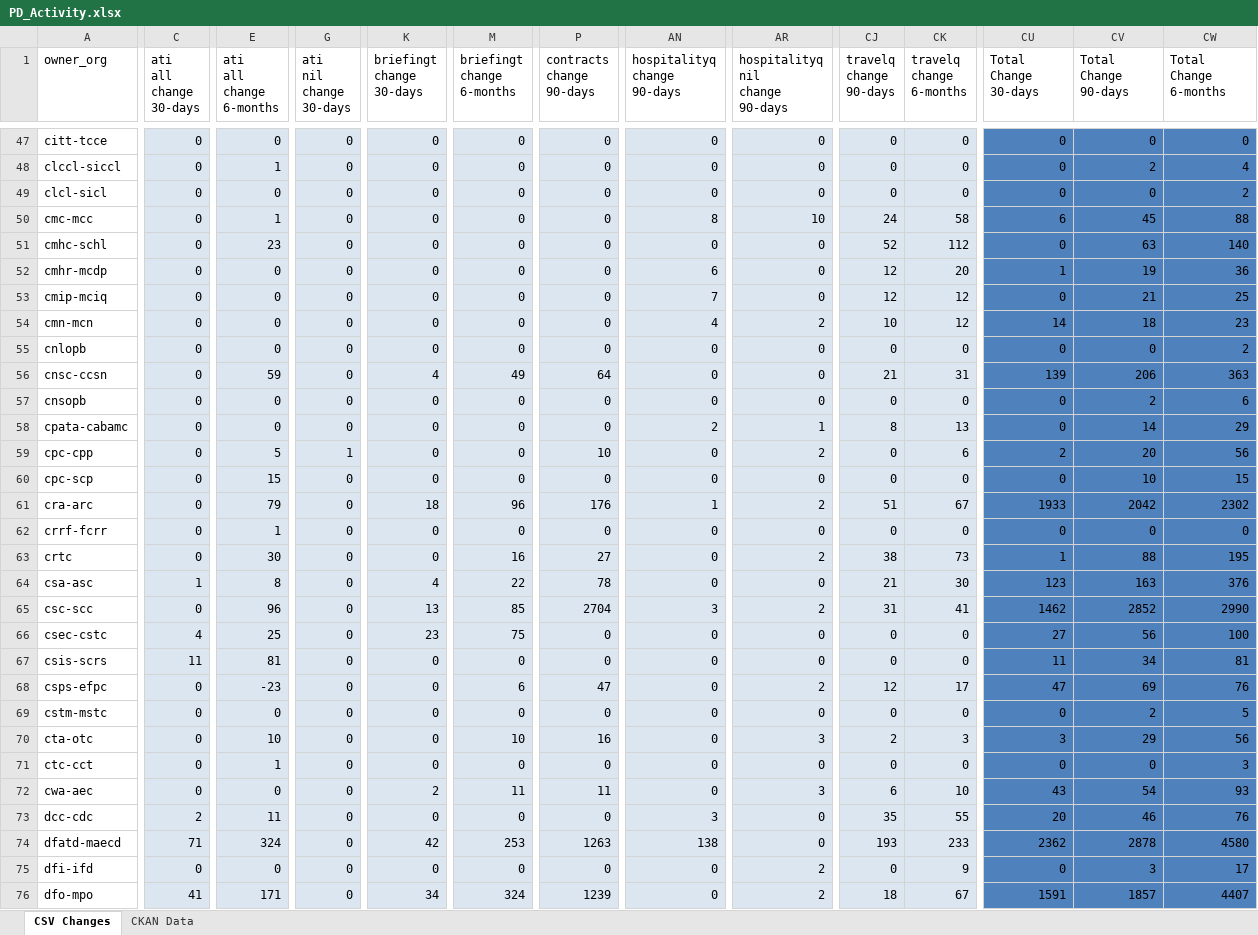
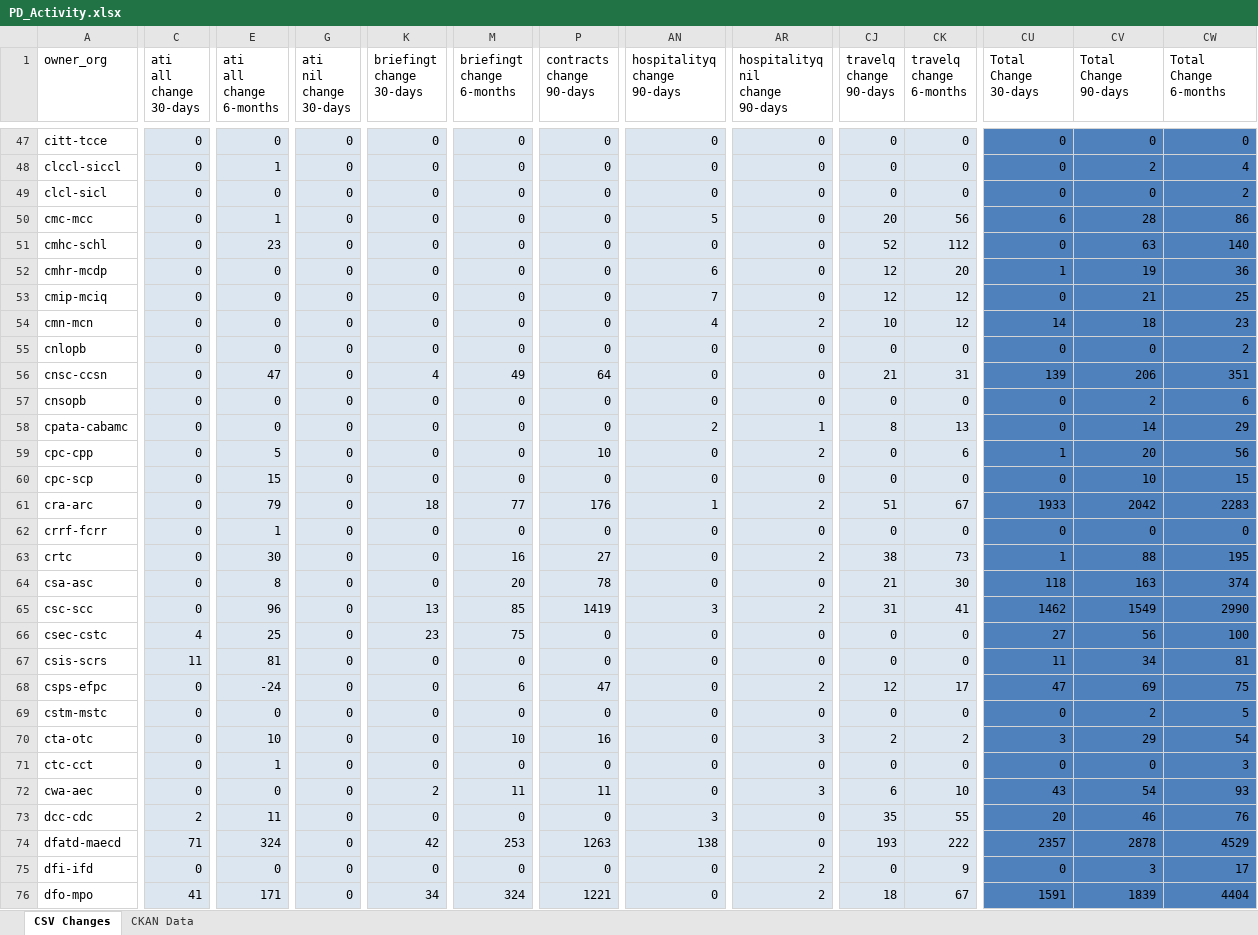
Before and after one commit to PatLittle/analytics-corporate-reporting, an Excel workbook: PD_CHANGES_RPT/PD_Activity.xlsx, sheet CSV Changes, drawn as a sheet; only a part is shown, gaps mark what is left out; values as stored, in another font and other column widths than the file's, no borders; the diff covers the shown part only; the diff names each change by its address in the sheet, - before the commit and + after, or states it on an @@ line.

```diff
--- a/PD_CHANGES_RPT/PD_Activity.xlsx (sheet CSV Changes)
+++ b/PD_CHANGES_RPT/PD_Activity.xlsx (sheet CSV Changes)
-AN50 (hospitalityq change 90-days): 8
+AN50 (hospitalityq change 90-days): 5
-AR50 (hospitalityq nil change 90-days): 10
+AR50 (hospitalityq nil change 90-days): 0
-CJ50 (travelq change 90-days): 24
+CJ50 (travelq change 90-days): 20
-CK50 (travelq change 6-months): 58
+CK50 (travelq change 6-months): 56
-CV50 (Total Change 90-days): 45
+CV50 (Total Change 90-days): 28
-CW50 (Total Change 6-months): 88
+CW50 (Total Change 6-months): 86
-E56 (ati all change 6-months): 59
+E56 (ati all change 6-months): 47
-CW56 (Total Change 6-months): 363
+CW56 (Total Change 6-months): 351
-G59 (ati nil change 30-days): 1
+G59 (ati nil change 30-days): 0
-CU59 (Total Change 30-days): 2
+CU59 (Total Change 30-days): 1
-M61 (briefingt change 6-months): 96
+M61 (briefingt change 6-months): 77
-CW61 (Total Change 6-months): 2302
+CW61 (Total Change 6-months): 2283
-C64 (ati all change 30-days): 1
+C64 (ati all change 30-days): 0
-K64 (briefingt change 30-days): 4
+K64 (briefingt change 30-days): 0
-M64 (briefingt change 6-months): 22
+M64 (briefingt change 6-months): 20
-CU64 (Total Change 30-days): 123
+CU64 (Total Change 30-days): 118
-CW64 (Total Change 6-months): 376
+CW64 (Total Change 6-months): 374
-P65 (contracts change 90-days): 2704
+P65 (contracts change 90-days): 1419
-CV65 (Total Change 90-days): 2852
+CV65 (Total Change 90-days): 1549
-E68 (ati all change 6-months): -23
+E68 (ati all change 6-months): -24
-CW68 (Total Change 6-months): 76
+CW68 (Total Change 6-months): 75
-CK70 (travelq change 6-months): 3
+CK70 (travelq change 6-months): 2
-CW70 (Total Change 6-months): 56
+CW70 (Total Change 6-months): 54
-CK74 (travelq change 6-months): 233
+CK74 (travelq change 6-months): 222
-CU74 (Total Change 30-days): 2362
+CU74 (Total Change 30-days): 2357
-CW74 (Total Change 6-months): 4580
+CW74 (Total Change 6-months): 4529
-P76 (contracts change 90-days): 1239
+P76 (contracts change 90-days): 1221
-CV76 (Total Change 90-days): 1857
+CV76 (Total Change 90-days): 1839
-CW76 (Total Change 6-months): 4407
+CW76 (Total Change 6-months): 4404
```
Also changed, not shown: 190 edited cells elsewhere in this sheet, sheet CKAN Data, 2 other files.
